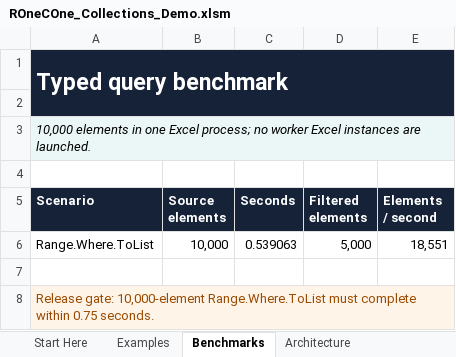
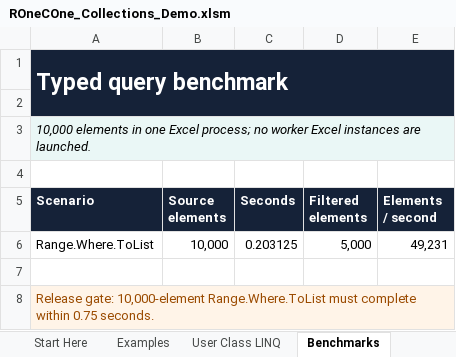
Before and after one commit to WilliamSmithEdward/ROneCOne, an Excel workbook: demo/ROneCOne_Collections_Demo.xlsm, sheet Benchmarks, drawn as a sheet; values as stored, in another font and other column widths than the file's, no borders; the diff names each change by its address in the sheet, - before the commit and + after, or states it on an @@ line.

Commit message:
docs: ship mature user-class LINQ demos

```diff
--- a/demo/ROneCOne_Collections_Demo.xlsm (sheet Benchmarks)
+++ b/demo/ROneCOne_Collections_Demo.xlsm (sheet Benchmarks)
+sheet tab: User Class LINQ
-C6 (Seconds): 0.539063
+C6 (Seconds): 0.203125
-E6 (Elements / second): 18,551
+E6 (Elements / second): 49,231
```
Also changed, not shown: sheet Start Here, demo/ROneCOne_Delegates_Demo.xlsm, 18 other files.
